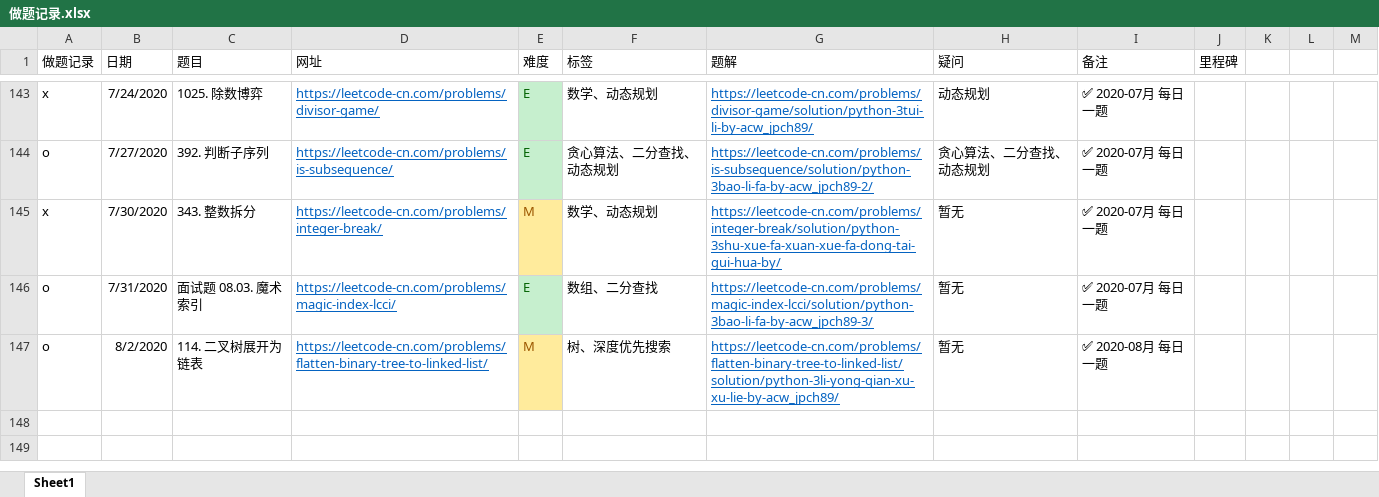
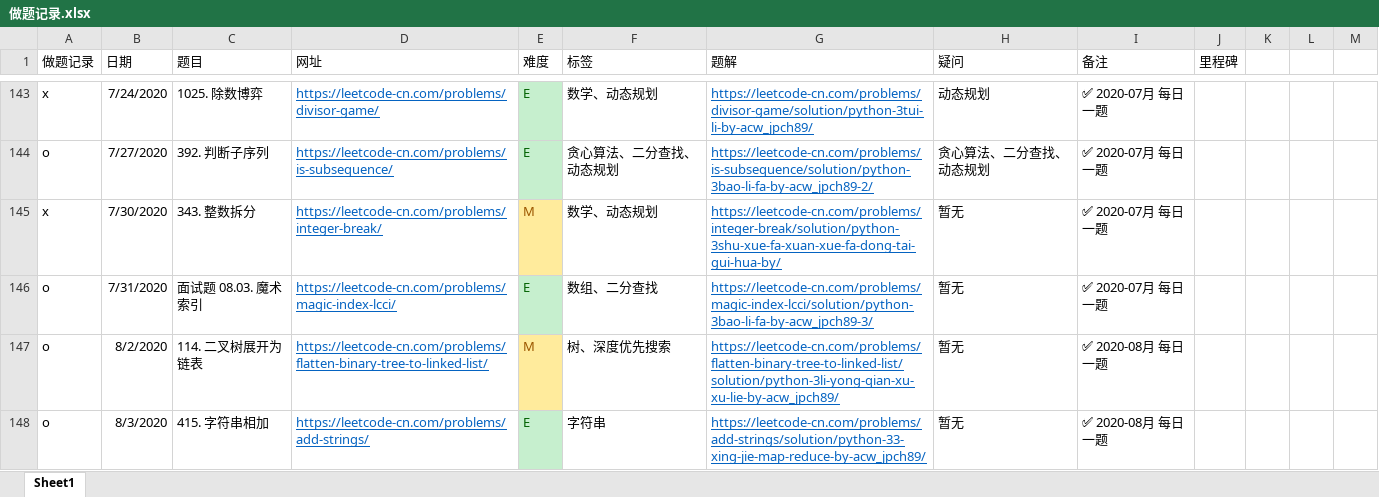
Before and after one commit to jpch89/leetcode, an Excel workbook: 做题记录.xlsx, sheet Sheet1, drawn as a sheet; only a part is shown, gaps mark what is left out; values as stored, in another font and other column widths than the file's, no borders; the diff names each change by its address in the sheet, - before the commit and + after, or states it on an @@ line.

```diff
--- a/做题记录.xlsx (sheet Sheet1)
+++ b/做题记录.xlsx (sheet Sheet1)
+row 148: o | 8/3/2020 | 415. 字符串相加 | https://leetcode-cn.com/problems/add-strings/ | E | 字符串 | https://leetcode-cn.com/problems/add-strings/solution/python-33-xing-jie-map-reduce-by-acw_jpch89/ | 暂无 | ✅ 2020-08月 每日一题
```
Also changed, not shown: 2 other files.
